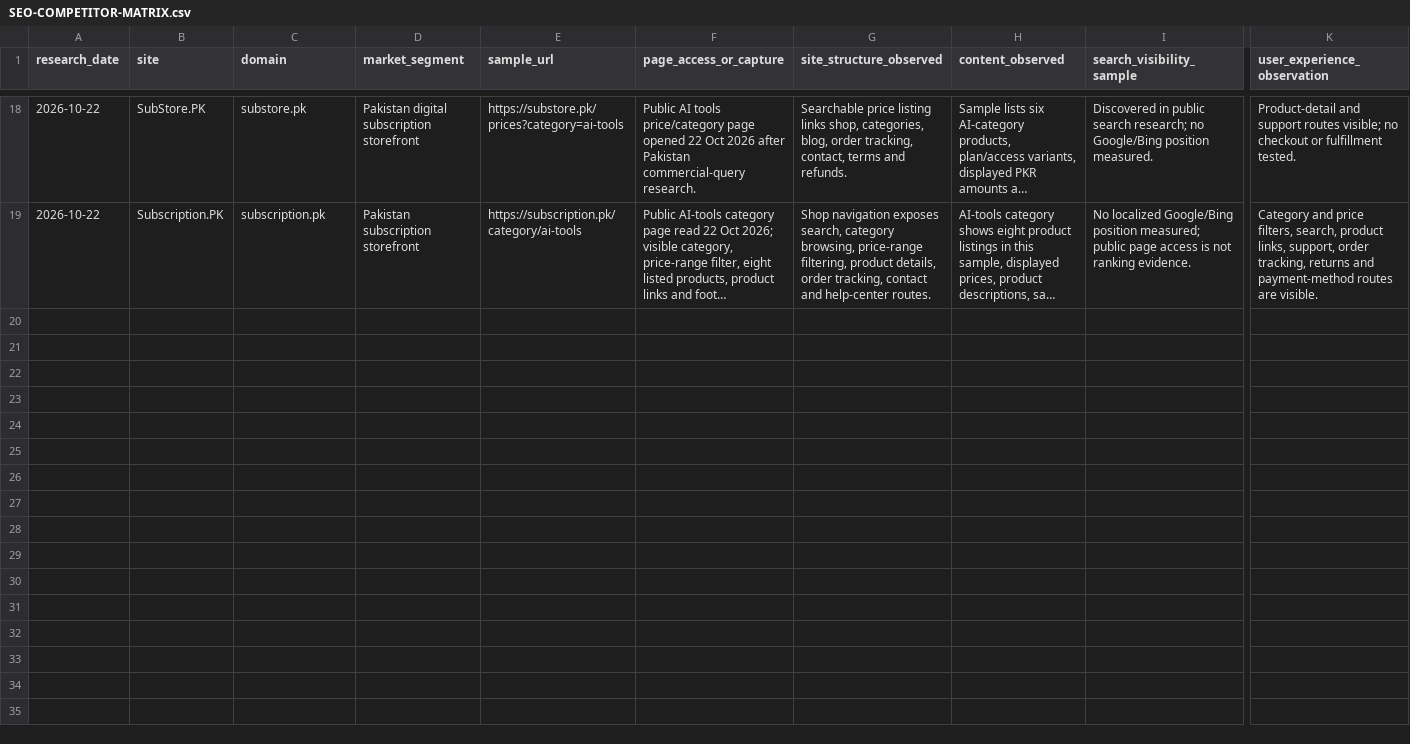
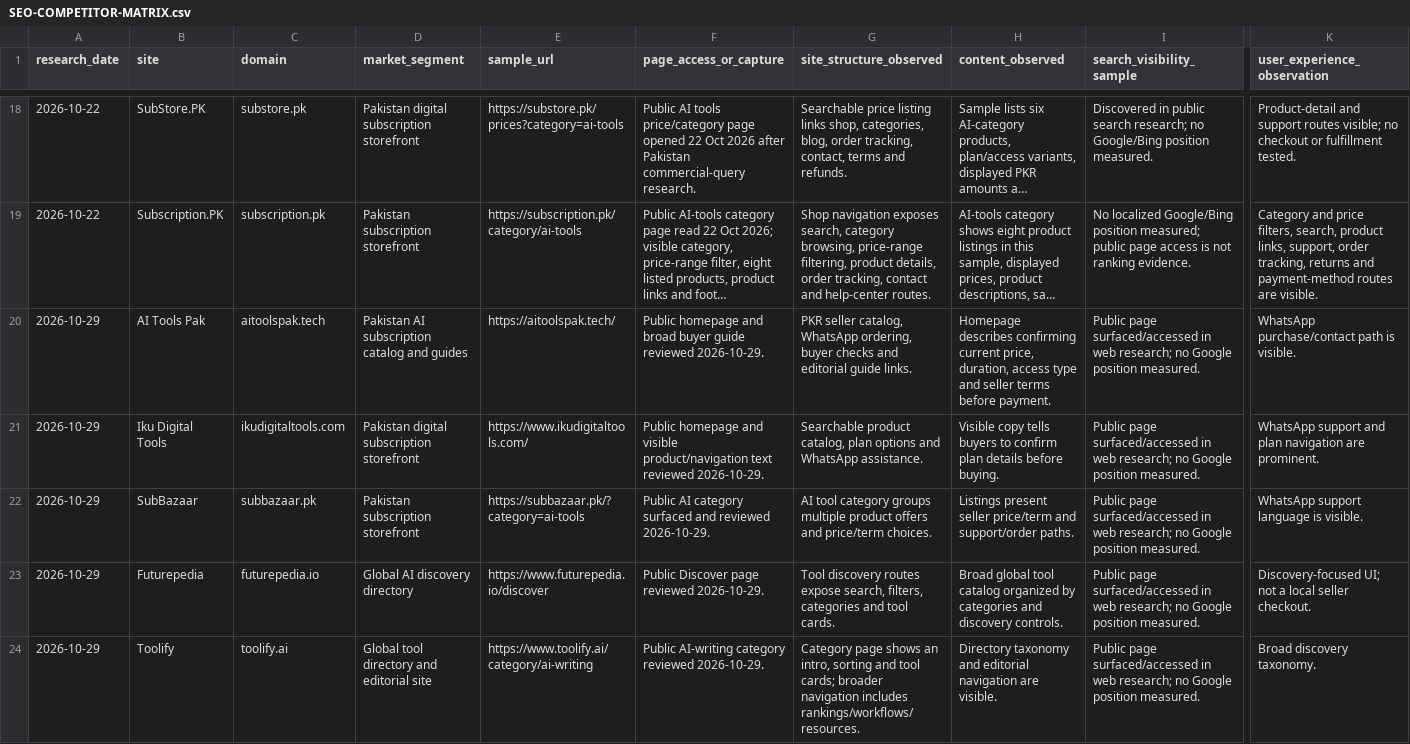
Before and after one commit to su92-bsaim-f24-127-hue/ai-tools-zone, a CSV file: SEO-COMPETITOR-MATRIX.csv, drawn as a sheet; only a part is shown, gaps mark what is left out; long unchanged cells end in …; rows hold the shown columns only; the diff names each change by its address in the sheet, - before the commit and + after, or states it on an @@ line.

Commit message:
Fix verified SEO and offer accuracy issues

```diff
--- a/SEO-COMPETITOR-MATRIX.csv
+++ b/SEO-COMPETITOR-MATRIX.csv
+row 20: 2026-10-29 | AI Tools Pak | aitoolspak.tech | Pakistan AI subscription catalog and guides | https://aitoolspak.tech/ | Public homepage and broad buyer guide reviewed 2026-10-29. | PKR seller catalog, WhatsApp ordering, buyer checks and editorial guide links. | Homepage describes confirming current price, duration, access type and seller terms before payment. | Public page surfaced/accessed in web research; no Google position measured. | WhatsApp purchase/contact path is visible.
+row 21: 2026-10-29 | Iku Digital Tools | ikudigitaltools.com | Pakistan digital subscription storefront | https://www.ikudigitaltools.com/ | Public homepage and visible product/navigation text reviewed 2026-10-29. | Searchable product catalog, plan options and WhatsApp assistance. | Visible copy tells buyers to confirm plan details before buying. | Public page surfaced/accessed in web research; no Google position measured. | WhatsApp support and plan navigation are prominent.
+row 22: 2026-10-29 | SubBazaar | subbazaar.pk | Pakistan subscription storefront | https://subbazaar.pk/?category=ai-tools | Public AI category surfaced and reviewed 2026-10-29. | AI tool category groups multiple product offers and price/term choices. | Listings present seller price/term and support/order paths. | Public page surfaced/accessed in web research; no Google position measured. | WhatsApp support language is visible.
+row 23: 2026-10-29 | Futurepedia | futurepedia.io | Global AI discovery directory | https://www.futurepedia.io/discover | Public Discover page reviewed 2026-10-29. | Tool discovery routes expose search, filters, categories and tool cards. | Broad global tool catalog organized by categories and discovery controls. | Public page surfaced/accessed in web research; no Google position measured. | Discovery-focused UI; not a local seller checkout.
+row 24: 2026-10-29 | Toolify | toolify.ai | Global tool directory and editorial site | https://www.toolify.ai/category/ai-writing | Public AI-writing category reviewed 2026-10-29. | Category page shows an intro, sorting and tool cards; broader navigation includes rankings/workflows/resources. | Directory taxonomy and editorial navigation are visible. | Public page surfaced/accessed in web research; no Google position measured. | Broad discovery taxonomy.
```
Also changed, not shown: SEO-KEYWORD-MAP.csv, 29 other files.
